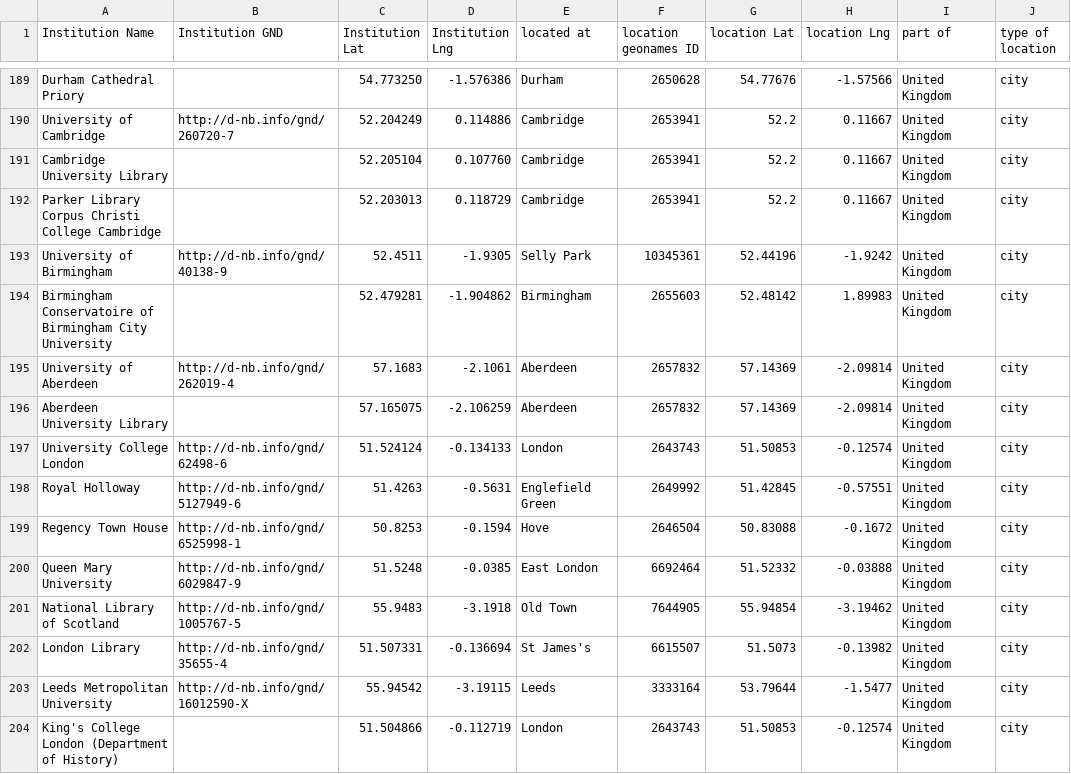
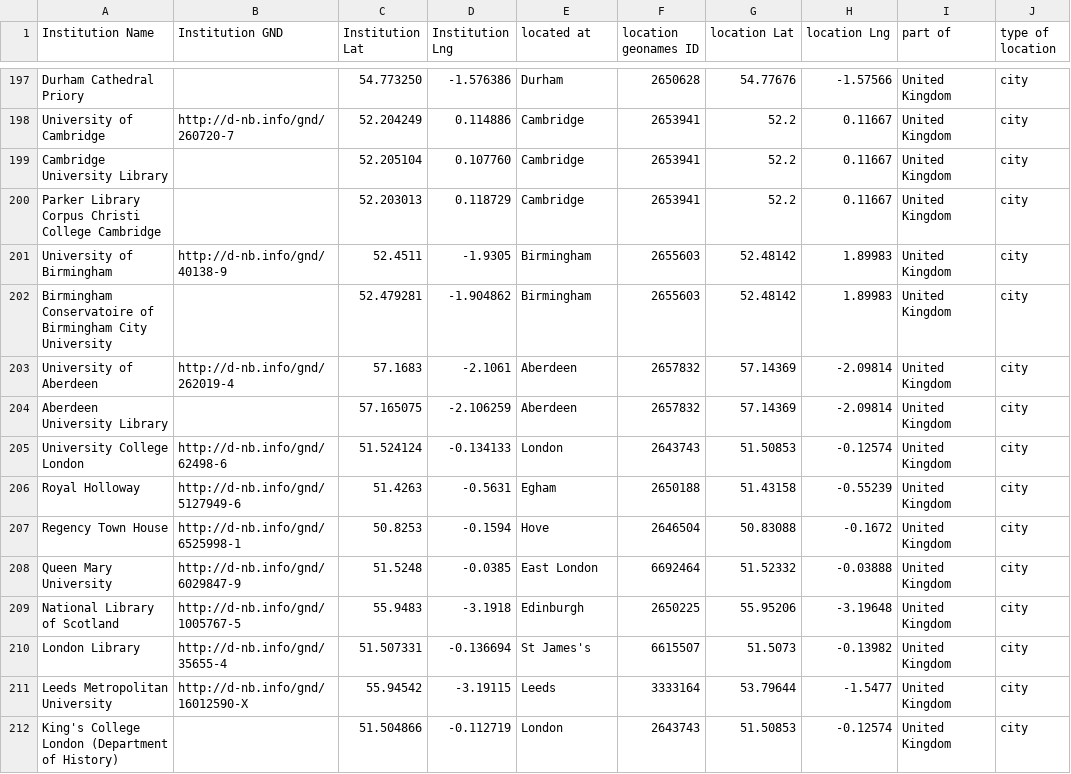
Before and after one commit to gfranzini/digEds_cat, a CSV file: institutions_places_enriched.csv, drawn as a sheet; only a part is shown, gaps mark what is left out; addresses are those after the commit; the diff covers the shown part only; the diff names each change by its address in the sheet, - before the commit and + after, or states it on an @@ line.

```diff
--- a/institutions_places_enriched.csv
+++ b/institutions_places_enriched.csv
-E201 (located at): Selly Park
+E201 (located at): Birmingham
-F201 (location geonames ID): 10345361
+F201 (location geonames ID): 2655603
-G201 (location Lat): 52.44196
+G201 (location Lat): 52.48142
-H201 (location Lng): -1.9242
+H201 (location Lng): 1.89983
-E206 (located at): Englefield Green
+E206 (located at): Egham
-F206 (location geonames ID): 2649992
+F206 (location geonames ID): 2650188
-G206 (location Lat): 51.42845
+G206 (location Lat): 51.43158
-H206 (location Lng): -0.57551
+H206 (location Lng): -0.55239
-E209 (located at): Old Town
+E209 (located at): Edinburgh
-F209 (location geonames ID): 7644905
+F209 (location geonames ID): 2650225
-G209 (location Lat): 55.94854
+G209 (location Lat): 55.95206
-H209 (location Lng): -3.19462
+H209 (location Lng): -3.19648
```
Also changed, not shown: 11 added rows and 58 edited cells elsewhere in this file.
